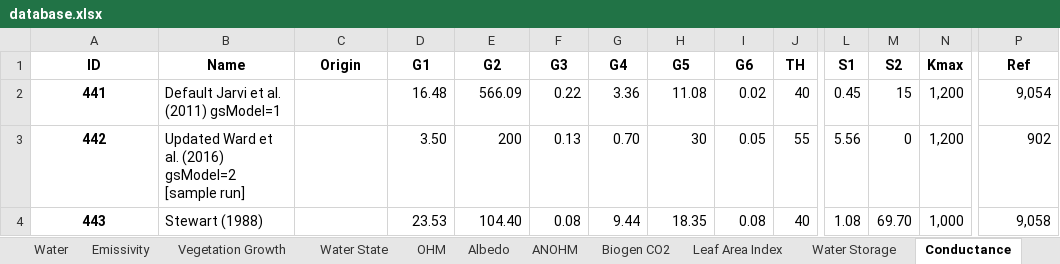
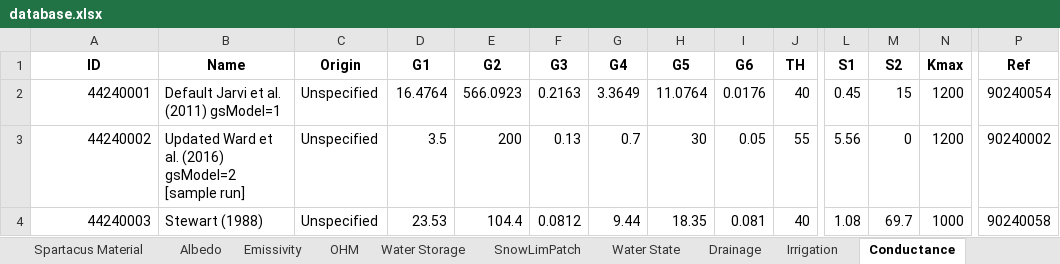
Before and after one commit to gusbacos/suews_prepare_database, an Excel workbook: Input/database.xlsx, sheet Conductance, drawn as a sheet; only a part is shown, gaps mark what is left out; values as stored, in another font and other column widths than the file's, no borders; removed rows and columns are numbered as before the commit, all else as after; rows hold the shown columns only; the diff names each change by its address in the sheet, - before the commit and + after, or states it on an @@ line.

Commit message:
new verison
wallheight
spartacus
database adjustments
improvments

```diff
--- a/Input/database.xlsx (sheet Conductance)
+++ b/Input/database.xlsx (sheet Conductance)
+sheet tab: SnowLimPatch
@@ sheet tab order changed: Spartacus Material | Albedo | Emissivity | OHM | Water Storage | SnowLimPatch | Water State | Drainage | Irrigation | Conductance @@
-row 2: 441 | Default Jarvi et al. (2011) gsModel=1 |  | 16.48 | 566.09 | 0.22 | 3.36 | 11.08 | 0.02 | 40 | 0.45 | 15 | 1,200 | 9,054
+row 2: 44240001 | Default Jarvi et al. (2011) gsModel=1 | Unspecified | 16.4764 | 566.0923 | 0.2163 | 3.3649 | 11.0764 | 0.0176 | 40 | 0.45 | 15 | 1200 | 90240054
-A3 (ID): 442
+A3 (ID): 44240002
@@ A3:A4 bold: on → off, alignment: center → right @@
-C3:C4 (Origin): (empty)
+C3:C4 (Origin): Unspecified
-D3 (G1): 3.50
+D3 (G1): 3.5
-G3 (G4): 0.70
+G3 (G4): 0.7
-N3 (Kmax): 1,200
+N3 (Kmax): 1200
-P3 (Ref): 902
+P3 (Ref): 90240002
-A4 (ID): 443
+A4 (ID): 44240003
-E4 (G2): 104.40
+E4 (G2): 104.4
-F4 (G3): 0.08
+F4 (G3): 0.0812
-I4 (G6): 0.08
+I4 (G6): 0.081
-M4 (S2): 69.70
+M4 (S2): 69.7
-N4 (Kmax): 1,000
+N4 (Kmax): 1000
-P4 (Ref): 9,058
+P4 (Ref): 90240058
```
Also changed, not shown: sheet Profiles, sheet Country, sheet Region, sheet AnthropogenicEmission, sheet Veg, sheet Spartacus Surface, 22 more sheets, 9 other files.
